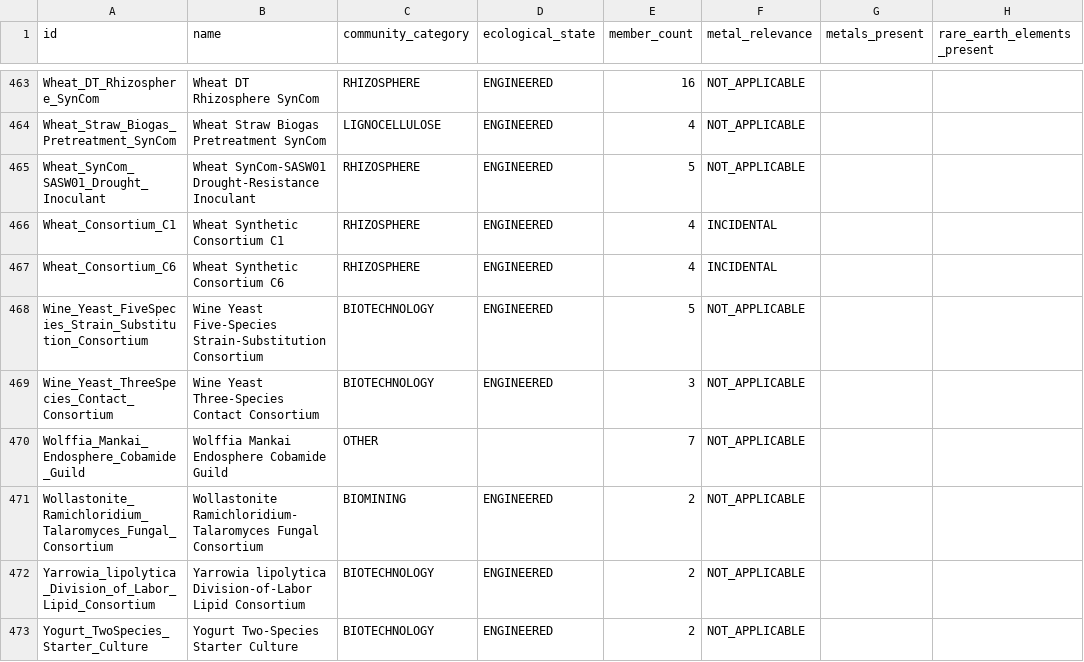
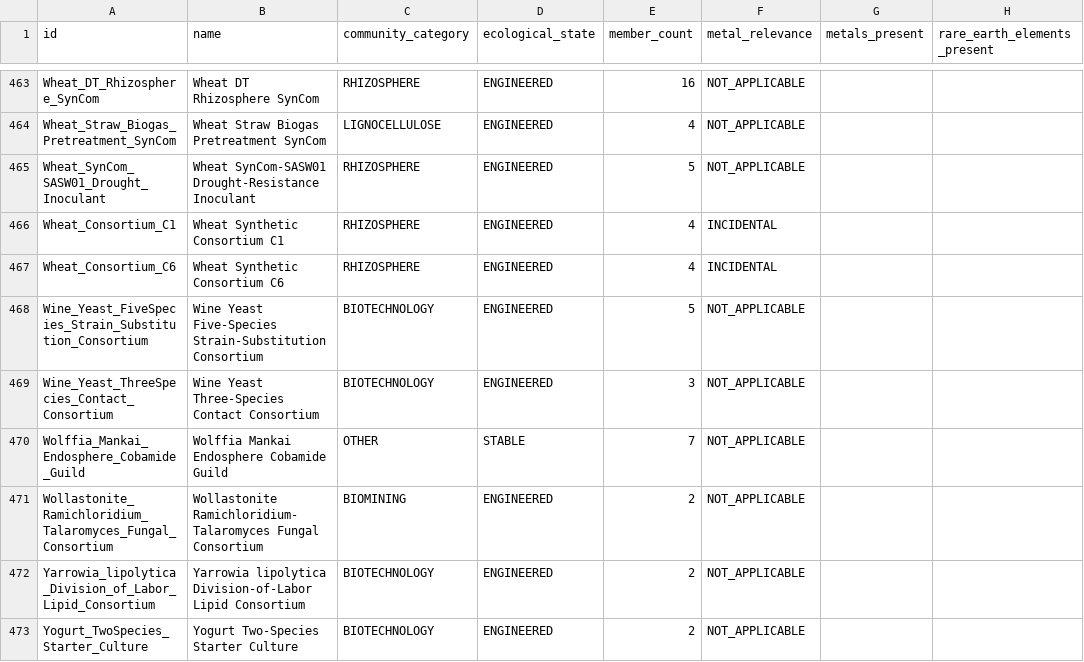
Before and after one commit to CultureBotAI/CommunityMech, a TSV file: docs/communities.tsv, drawn as a sheet; only a part is shown, gaps mark what is left out; the diff names each change by its address in the sheet, - before the commit and + after, or states it on an @@ line.

```diff
--- a/docs/communities.tsv
+++ b/docs/communities.tsv
-D470 (ecological_state): (empty)
+D470 (ecological_state): STABLE
```
Also changed, not shown: reports/causal_graph_review/inventory.tsv, 26 other files.
